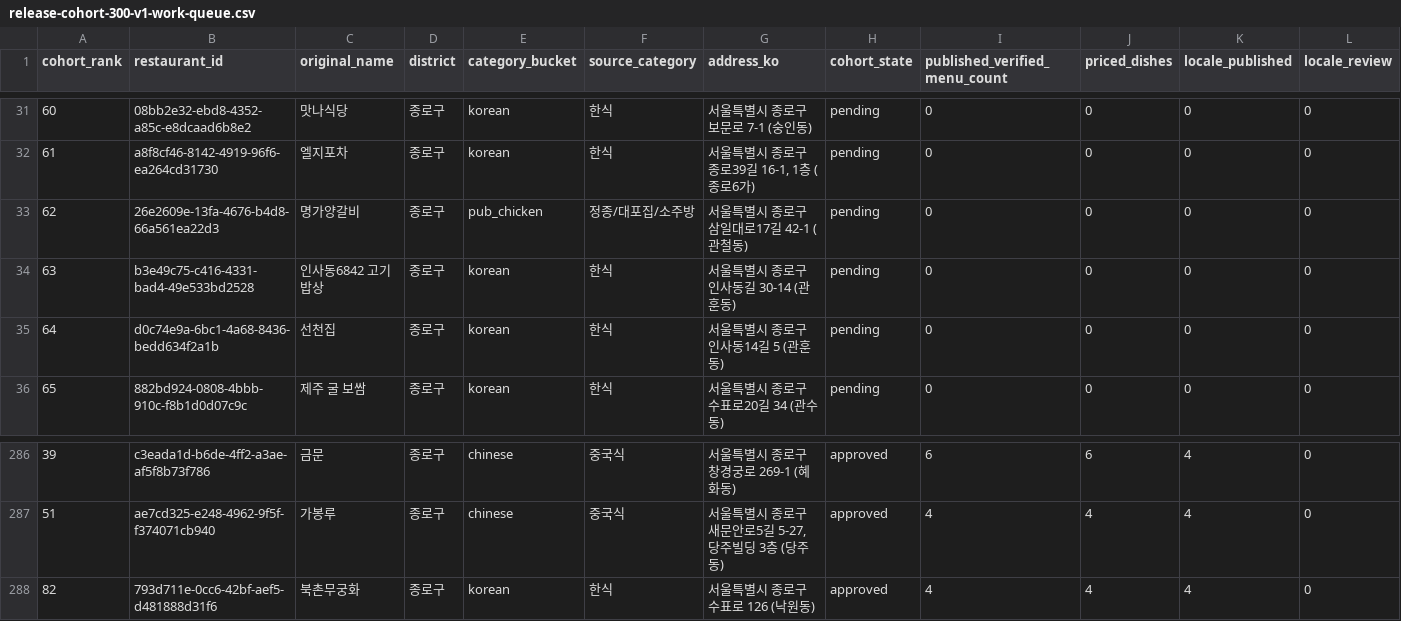
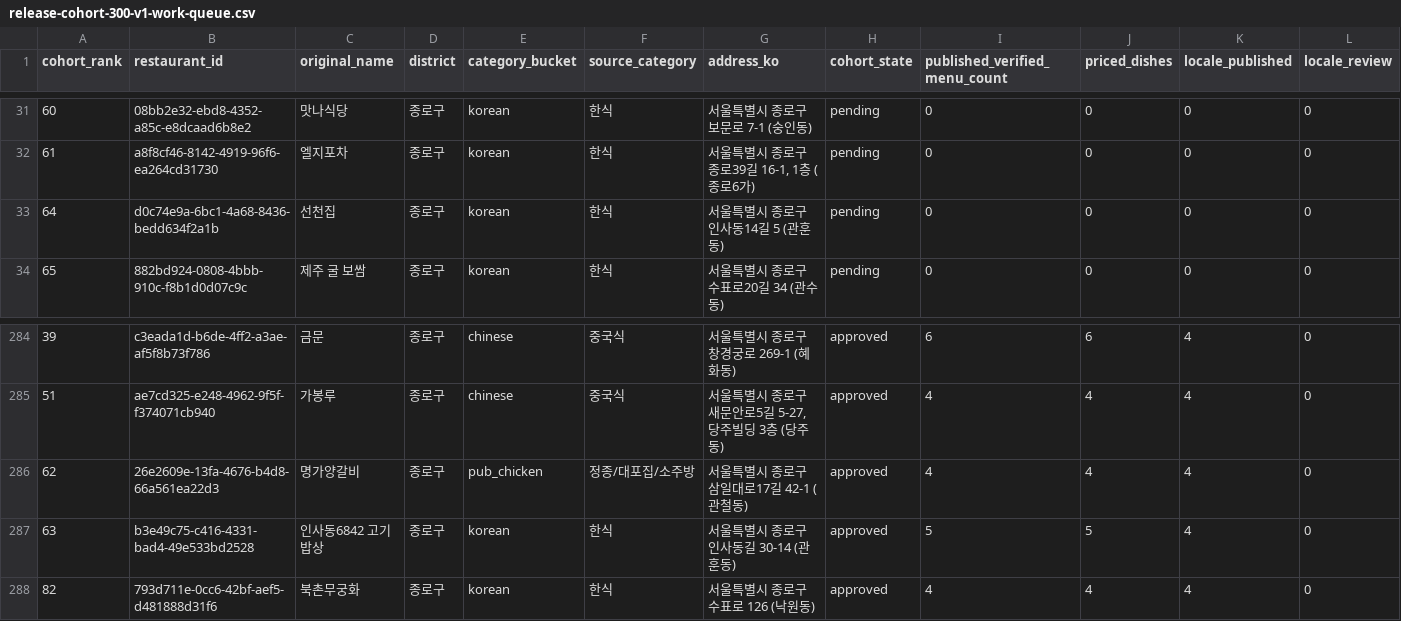
Before and after one commit to dannywebstudio/whateato, a CSV file: data/release-cohort-300-v1-work-queue.csv, drawn as a sheet; only a part is shown, gaps mark what is left out; removed rows and columns are numbered as before the commit, all else as after; rows hold the shown columns only; the diff names each change by its address in the sheet, - before the commit and + after, or states it on an @@ line.

Commit message:
data(release): refresh 300-cohort QA and work queue after menu prices and nine staging-approved venues

```diff
--- a/data/release-cohort-300-v1-work-queue.csv
+++ b/data/release-cohort-300-v1-work-queue.csv
-row 33: 62 | 26e2609e-13fa-4676-b4d8-66a561ea22d3 | 명가양갈비 | 종로구 | pub_chicken | 정종/대포집/소주방 | 서울특별시 종로구 삼일대로17길 42-1 (관철동) | pending | 0 | 0 | 0 | 0
-row 34: 63 | b3e49c75-c416-4331-bad4-49e533bd2528 | 인사동6842 고기밥상 | 종로구 | korean | 한식 | 서울특별시 종로구 인사동길 30-14 (관훈동) | pending | 0 | 0 | 0 | 0
+row 286: 62 | 26e2609e-13fa-4676-b4d8-66a561ea22d3 | 명가양갈비 | 종로구 | pub_chicken | 정종/대포집/소주방 | 서울특별시 종로구 삼일대로17길 42-1 (관철동) | approved | 4 | 4 | 4 | 0
+row 287: 63 | b3e49c75-c416-4331-bad4-49e533bd2528 | 인사동6842 고기밥상 | 종로구 | korean | 한식 | 서울특별시 종로구 인사동길 30-14 (관훈동) | approved | 5 | 5 | 4 | 0
```
